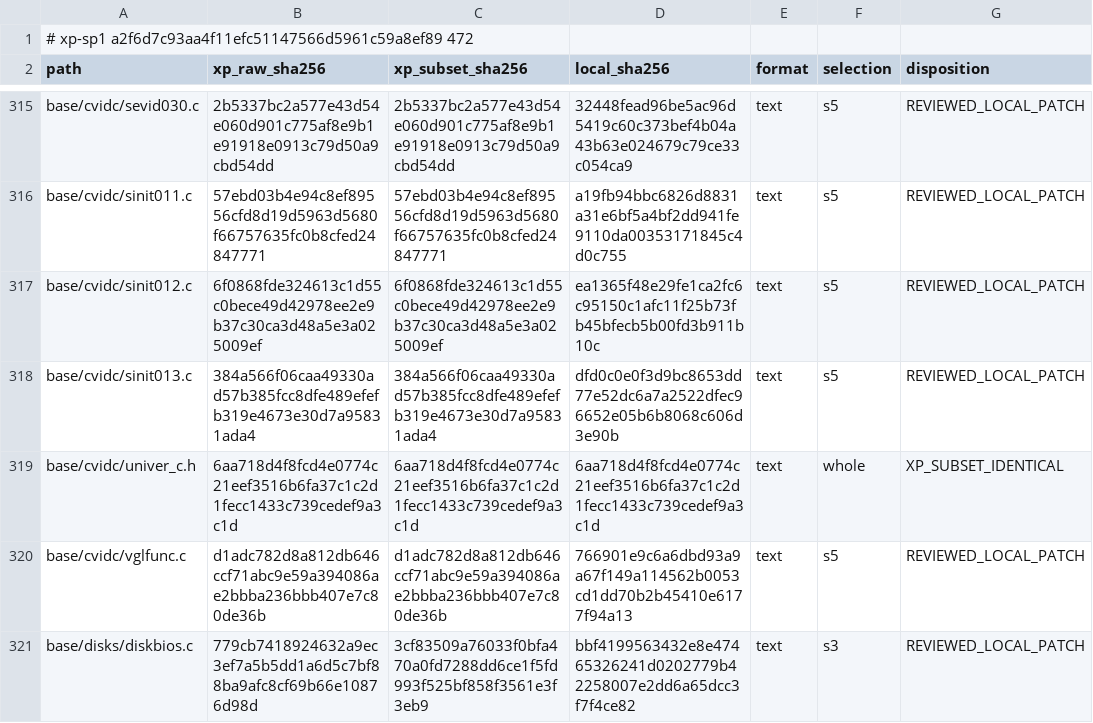
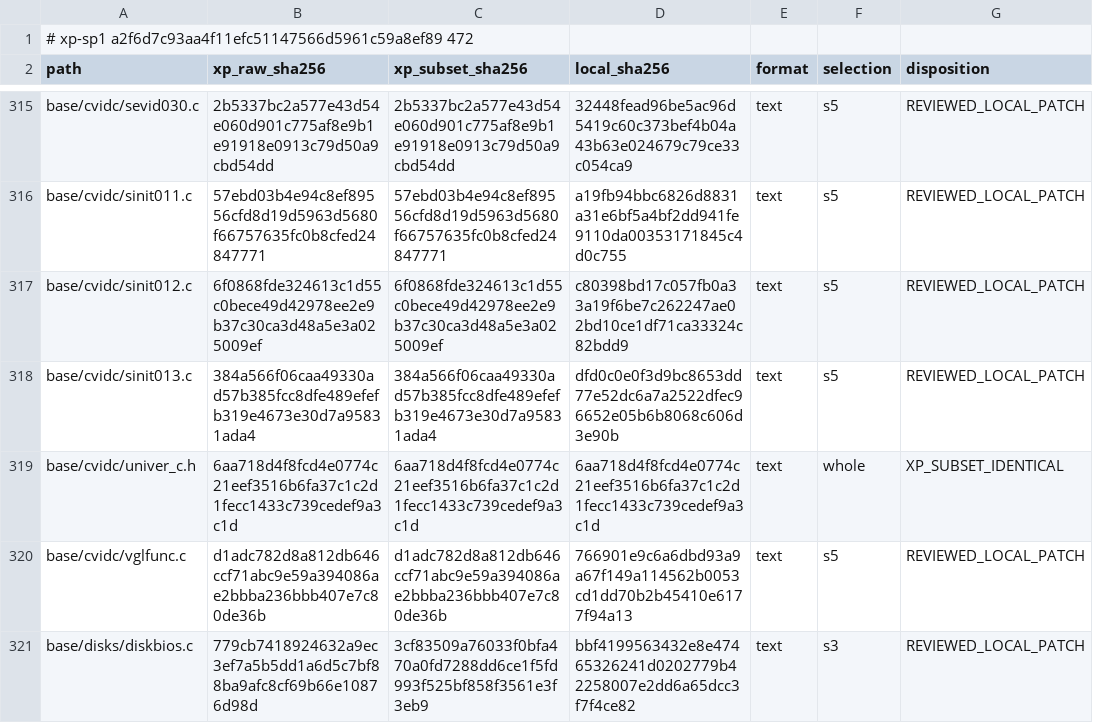
Before and after one commit to cshaxu/softpc, a TSV file: docs/etc/evidence/softpc/xp-sp1-current-manifest.tsv, drawn as a sheet; only a part is shown, gaps mark what is left out.

```diff
--- a/docs/etc/evidence/softpc/xp-sp1-current-manifest.tsv
+++ b/docs/etc/evidence/softpc/xp-sp1-current-manifest.tsv
@@ -316,3 +316,3 @@ base/cvidc/sevid030.c	2b5337bc2a577e43d54e060d901c775af8e9b1e91918e0913c79d50a9c
 base/cvidc/sinit011.c	57ebd03b4e94c8ef89556cfd8d19d5963d5680f66757635fc0b8cfed24847771	57ebd03b4e94c8ef89556cfd8d19d5963d5680f66757635fc0b8cfed24847771	a19fb94bbc6826d8831a31e6bf5a4bf2dd941fe9110da00353171845c4d0c755	text	s5	REVIEWED_LOCAL_PATCH
-base/cvidc/sinit012.c	6f0868fde324613c1d55c0bece49d42978ee2e9b37c30ca3d48a5e3a025009ef	6f0868fde324613c1d55c0bece49d42978ee2e9b37c30ca3d48a5e3a025009ef	ea1365f48e29fe1ca2fc6c95150c1afc11f25b73fb45bfecb5b00fd3b911b10c	text	s5	REVIEWED_LOCAL_PATCH
+base/cvidc/sinit012.c	6f0868fde324613c1d55c0bece49d42978ee2e9b37c30ca3d48a5e3a025009ef	6f0868fde324613c1d55c0bece49d42978ee2e9b37c30ca3d48a5e3a025009ef	c80398bd17c057fb0a33a19f6be7c262247ae02bd10ce1df71ca33324c82bdd9	text	s5	REVIEWED_LOCAL_PATCH
 base/cvidc/sinit013.c	384a566f06caa49330ad57b385fcc8dfe489efefb319e4673e30d7a95831ada4	384a566f06caa49330ad57b385fcc8dfe489efefb319e4673e30d7a95831ada4	dfd0c0e0f3d9bc8653dd77e52dc6a7a2522dfec96652e05b6b8068c606d3e90b	text	s5	REVIEWED_LOCAL_PATCH
```
Also changed, not shown: docs/etc/evidence/softpc/m9-t100-files.tsv, 6 other files.
